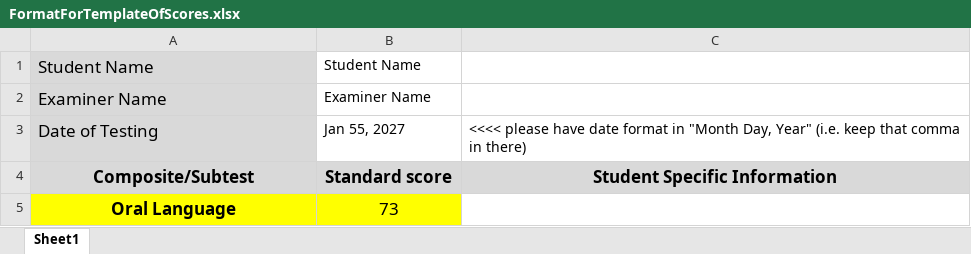
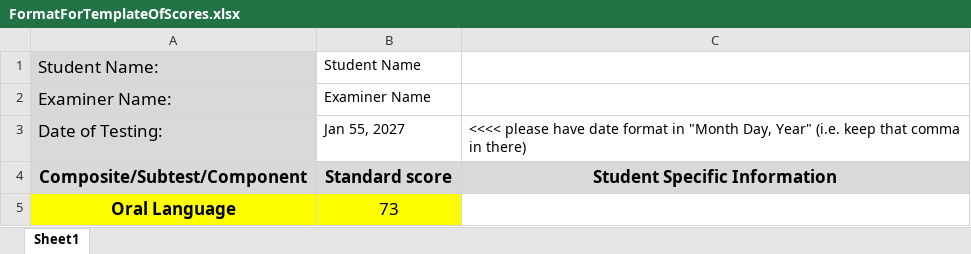
Before and after one commit to harleigh/react-wiat4CustomReportGenerator, an Excel workbook: src/FormatForTemplateOfScores.xlsx, sheet Sheet1, drawn as a sheet; only a part is shown; values as stored, in another font and other column widths than the file's, no borders; the diff covers the shown part only; the diff names each change by its address in the sheet, - before the commit and + after, or states it on an @@ line.

```diff
--- a/src/FormatForTemplateOfScores.xlsx (sheet Sheet1)
+++ b/src/FormatForTemplateOfScores.xlsx (sheet Sheet1)
-A1: Student Name
+A1: Student Name:
-A2 (Student Name:): Examiner Name
+A2 (Student Name:): Examiner Name:
-A3 (Student Name:): Date of Testing
+A3 (Student Name:): Date of Testing:
-A4 (Student Name:): Composite/Subtest
+A4 (Student Name:): Composite/Subtest/Component
```
Also changed, not shown: 1 removed row, 1 edited cell and cell formats elsewhere in this sheet, 2 other files.
